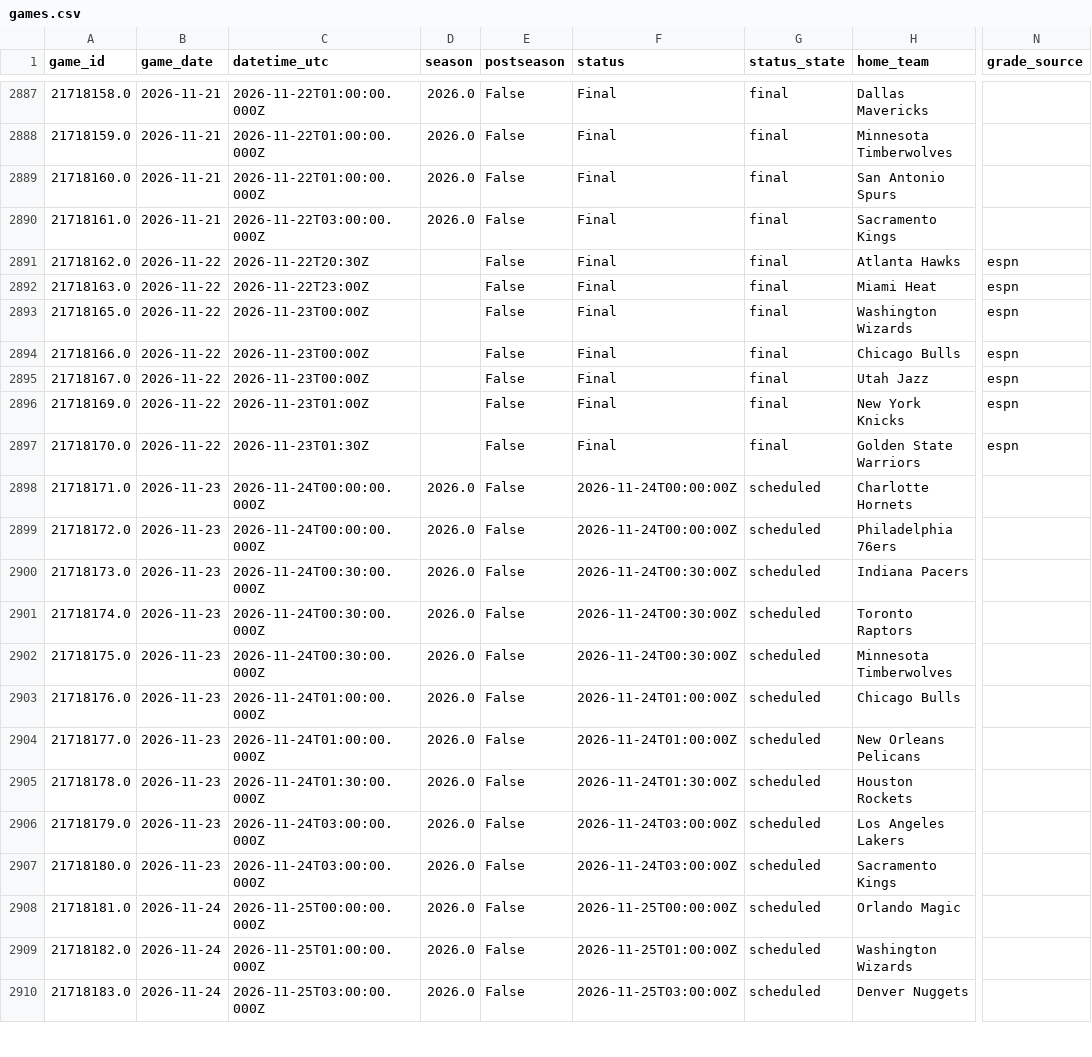
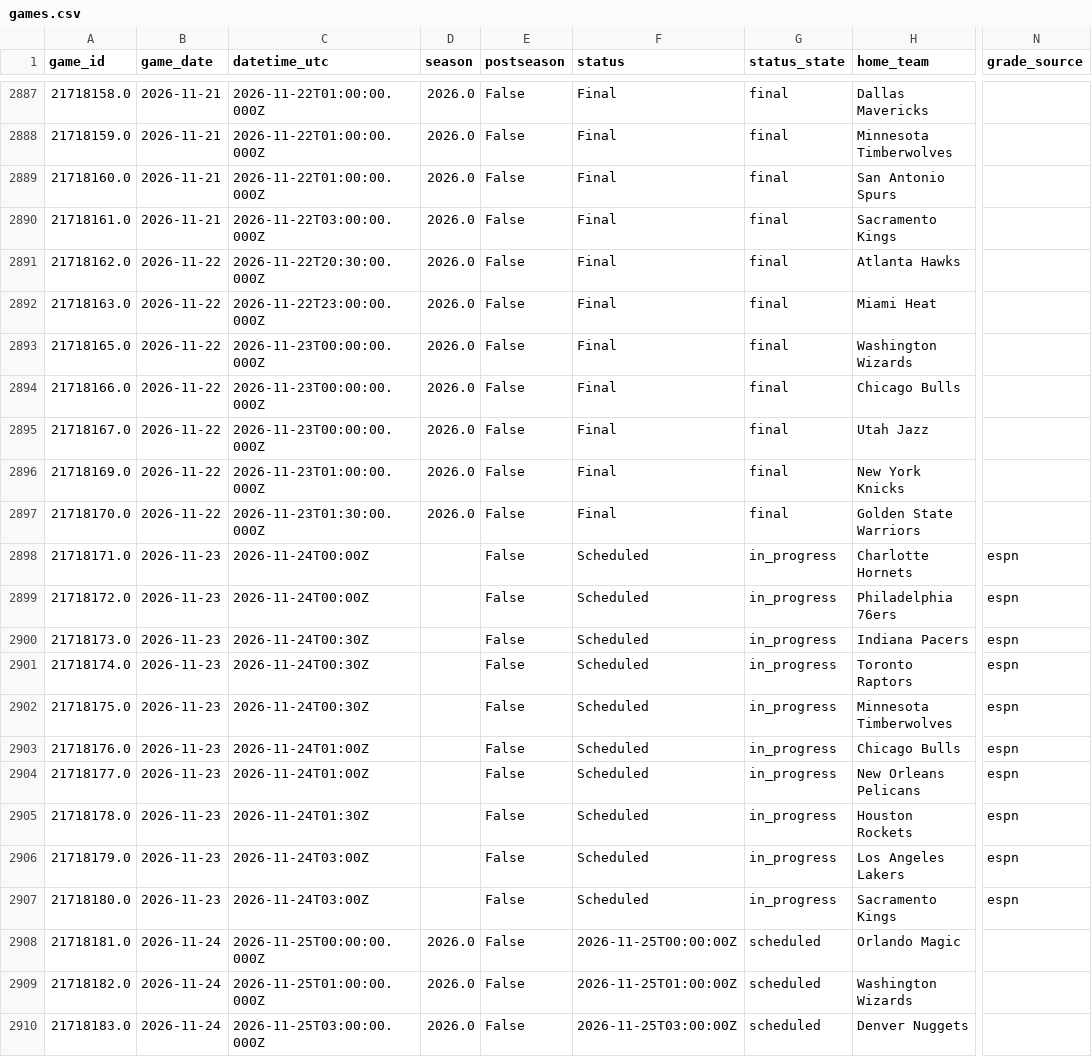
Before and after one commit to jacobtulster/nba-edge, a CSV file: data/games.csv, drawn as a sheet; only a part is shown, gaps mark what is left out; the diff names each change by its address in the sheet, - before the commit and + after, or states it on an @@ line.

```diff
--- a/data/games.csv
+++ b/data/games.csv
-C2891 (datetime_utc): 2026-11-22T20:30Z
+C2891 (datetime_utc): 2026-11-22T20:30:00.000Z
-D2891:D2897 (season): (empty)
+D2891:D2897 (season): 2026.0
-N2891:N2897 (grade_source): espn
+N2891:N2897 (grade_source): (empty)
-C2892 (datetime_utc): 2026-11-22T23:00Z
+C2892 (datetime_utc): 2026-11-22T23:00:00.000Z
-C2893:C2895 (datetime_utc): 2026-11-23T00:00Z
+C2893:C2895 (datetime_utc): 2026-11-23T00:00:00.000Z
-C2896 (datetime_utc): 2026-11-23T01:00Z
+C2896 (datetime_utc): 2026-11-23T01:00:00.000Z
-C2897 (datetime_utc): 2026-11-23T01:30Z
+C2897 (datetime_utc): 2026-11-23T01:30:00.000Z
-C2898:C2899 (datetime_utc): 2026-11-24T00:00:00.000Z
+C2898:C2899 (datetime_utc): 2026-11-24T00:00Z
-D2898:D2907 (season): 2026.0
+D2898:D2907 (season): (empty)
-F2898:F2899 (status): 2026-11-24T00:00:00Z
+F2898:F2899 (status): Scheduled
-G2898:G2907 (status_state): scheduled
+G2898:G2907 (status_state): in_progress
-N2898:N2907 (grade_source): (empty)
+N2898:N2907 (grade_source): espn
-C2900:C2902 (datetime_utc): 2026-11-24T00:30:00.000Z
+C2900:C2902 (datetime_utc): 2026-11-24T00:30Z
-F2900:F2902 (status): 2026-11-24T00:30:00Z
+F2900:F2902 (status): Scheduled
-C2903:C2904 (datetime_utc): 2026-11-24T01:00:00.000Z
+C2903:C2904 (datetime_utc): 2026-11-24T01:00Z
-F2903:F2904 (status): 2026-11-24T01:00:00Z
+F2903:F2904 (status): Scheduled
-C2905 (datetime_utc): 2026-11-24T01:30:00.000Z
+C2905 (datetime_utc): 2026-11-24T01:30Z
-F2905 (status): 2026-11-24T01:30:00Z
+F2905 (status): Scheduled
-C2906:C2907 (datetime_utc): 2026-11-24T03:00:00.000Z
+C2906:C2907 (datetime_utc): 2026-11-24T03:00Z
-F2906:F2907 (status): 2026-11-24T03:00:00Z
+F2906:F2907 (status): Scheduled
```
Also changed, not shown: data/team_state.csv, 2 other files.
